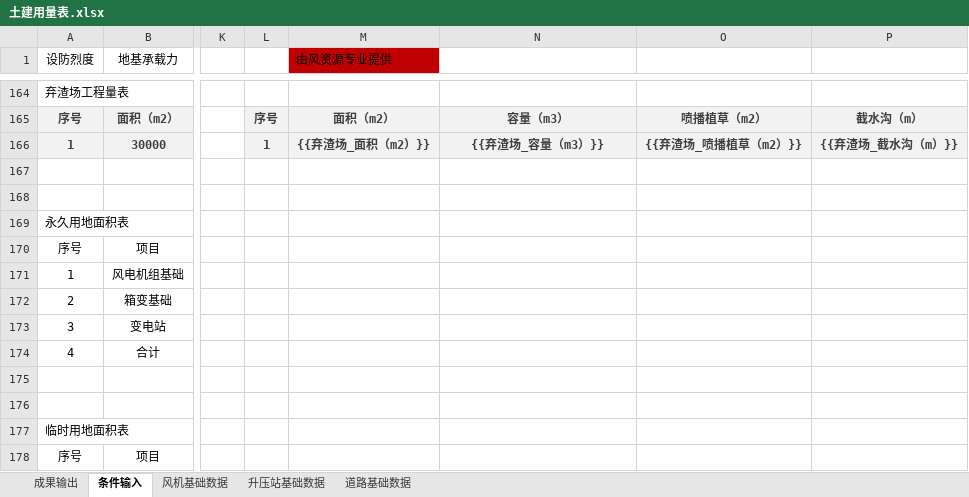
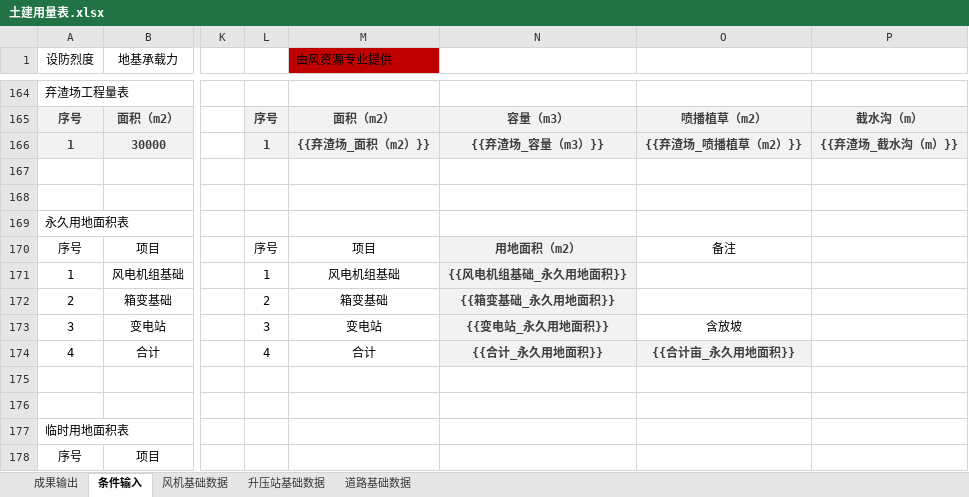
Before and after one commit to zhanglang1860/Odoo_addons_NB, an Excel workbook: autocrword/models/chapter_8/土建用量表.xlsx, sheet 条件输入, drawn as a sheet; only a part is shown, gaps mark what is left out; values as stored, in another font and other column widths than the file's, no borders; the diff names each change by its address in the sheet, - before the commit and + after, or states it on an @@ line.

Commit message:
base finished chapter 8 75%

```diff
--- a/autocrword/models/chapter_8/土建用量表.xlsx (sheet 条件输入)
+++ b/autocrword/models/chapter_8/土建用量表.xlsx (sheet 条件输入)
-L170: (empty)
+L170: 序号
-M170 (由风资源专业提供): (empty)
+M170 (由风资源专业提供): 项目
-N170: (empty)
+N170: 用地面积（m2）
-N170:N173 fill: none
+N170:N173 fill: #F2F2F2
-O170: (empty)
+O170: 备注
-L171: (empty)
+L171: 1
-M171 (由风资源专业提供): (empty)
+M171 (由风资源专业提供): 风电机组基础
-N171: (empty)
+N171: {{风电机组基础_永久用地面积}}
-L172: (empty)
+L172: 2
-M172 (由风资源专业提供): (empty)
+M172 (由风资源专业提供): 箱变基础
-N172: (empty)
+N172: {{箱变基础_永久用地面积}}
-L173: (empty)
+L173: 3
-M173 (由风资源专业提供): (empty)
+M173 (由风资源专业提供): 变电站
-N173: (empty)
+N173: {{变电站_永久用地面积}}
-O173: (empty)
+O173: 含放坡
-L174: (empty)
+L174: 4
-M174 (由风资源专业提供): (empty)
+M174 (由风资源专业提供): 合计
-N174: (empty)
+N174: {{合计_永久用地面积}}
-N174:O174 fill: none
+N174:O174 fill: #F2F2F2
-O174: (empty)
+O174: {{合计亩_永久用地面积}}
```
Also changed, not shown: 4 other files.
